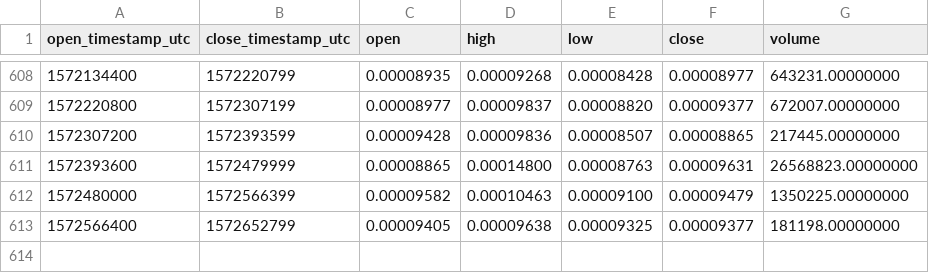
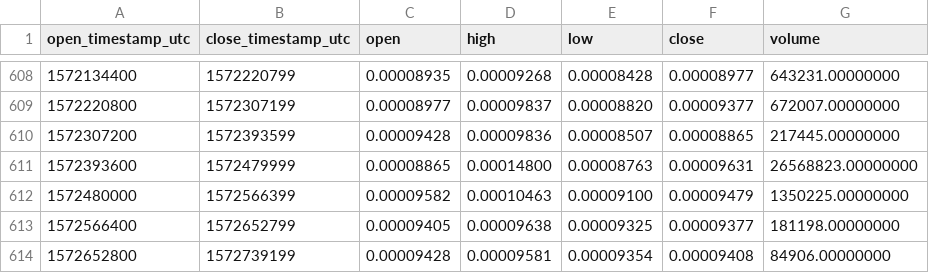
Before and after one commit to cryptobigbro/binance-POAETH, a CSV file: binance-POAETH-1d.csv, drawn as a sheet; only a part is shown, gaps mark what is left out.

Commit message:
Update OHLCV data.

```diff
--- a/binance-POAETH-1d.csv
+++ b/binance-POAETH-1d.csv
@@ -613 +613,2 @@ open_timestamp_utc,close_timestamp_utc,open,high,low,close,volume
 1572566400,1572652799,0.00009405,0.00009638,0.00009325,0.00009377,181198.00000000
+1572652800,1572739199,0.00009428,0.00009581,0.00009354,0.00009408,84906.00000000
```
Also changed, not shown: 1 other file.
